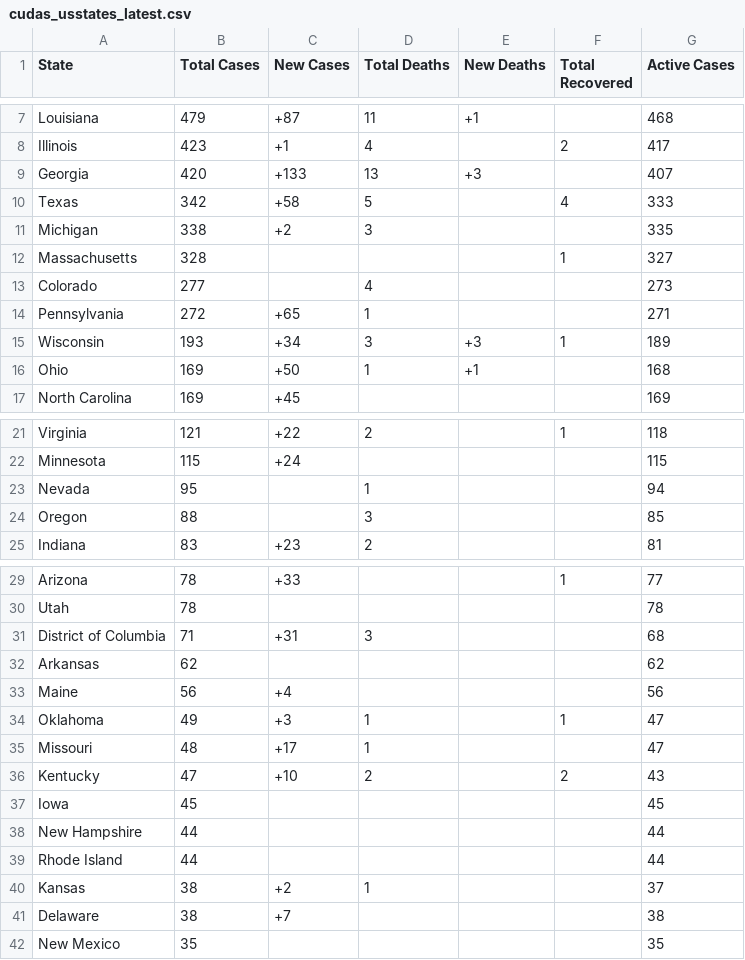
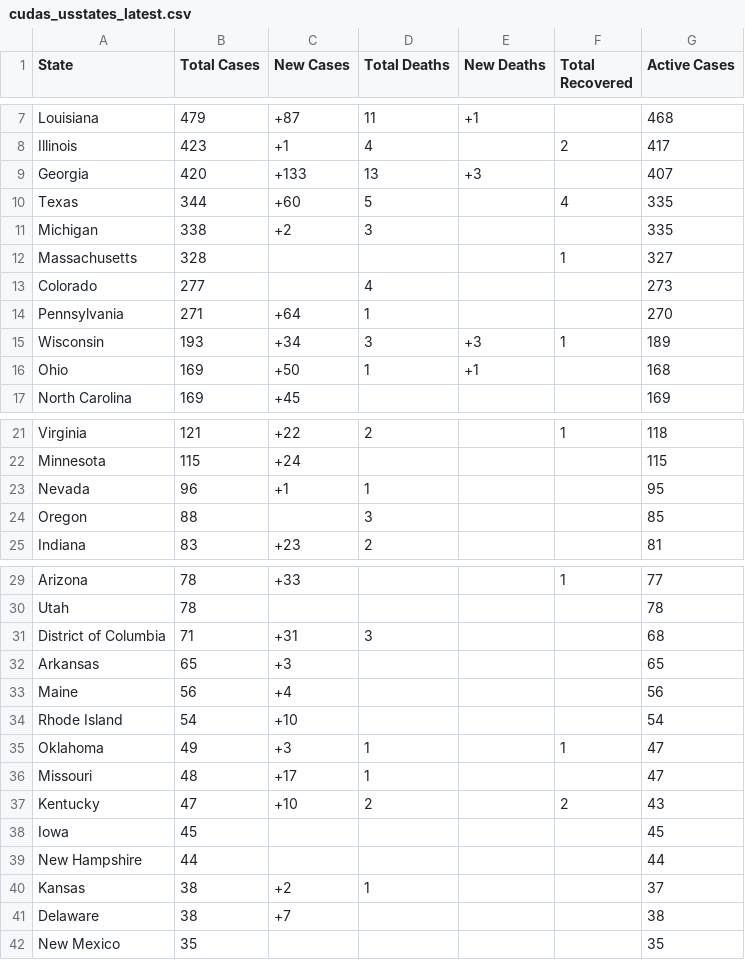
Before and after one commit to WeatherEric/covid19, a CSV file: latestdata/cudas_usstates_latest.csv, drawn as a sheet; only a part is shown, gaps mark what is left out.

Commit message:
20200320 18:45:01Z Upload

```diff
--- a/latestdata/cudas_usstates_latest.csv
+++ b/latestdata/cudas_usstates_latest.csv
@@ -9,3 +9,3 @@ Illinois,423,+1,4,,2,417
 Georgia,420,+133,13,+3,,407
-Texas,342,+58,5,,4,333
+Texas,344,+60,5,,4,335
 Michigan,338,+2,3,,,335
@@ -13,3 +13,3 @@ Massachusetts,328,,,,1,327
 Colorado,277,,4,,,273
-Pennsylvania,272,+65,1,,,271
+Pennsylvania,271,+64,1,,,270
 Wisconsin,193,+34,3,+3,1,189
@@ -22,3 +22,3 @@ Virginia,121,+22,2,,1,118
 Minnesota,115,+24,,,,115
-Nevada,95,,1,,,94
+Nevada,96,+1,1,,,95
 Oregon,88,,3,,,85
@@ -31,4 +31,5 @@ Utah,78,,,,,78
 District of Columbia,71,+31,3,,,68
-Arkansas,62,,,,,62
+Arkansas,65,+3,,,,65
 Maine,56,+4,,,,56
+Rhode Island,54,+10,,,,54
 Oklahoma,49,+3,1,,1,47
@@ -38,3 +39,2 @@ Iowa,45,,,,,45
 New Hampshire,44,,,,,44
-Rhode Island,44,,,,,44
 Kansas,38,+2,1,,,37
```
